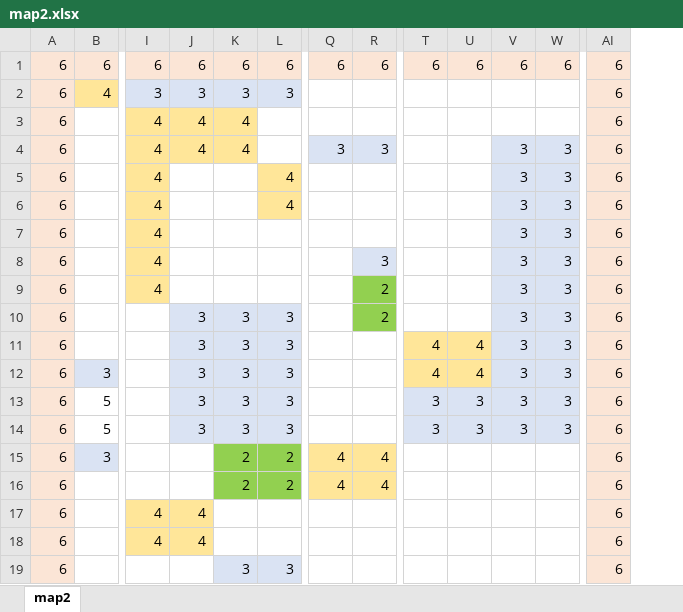
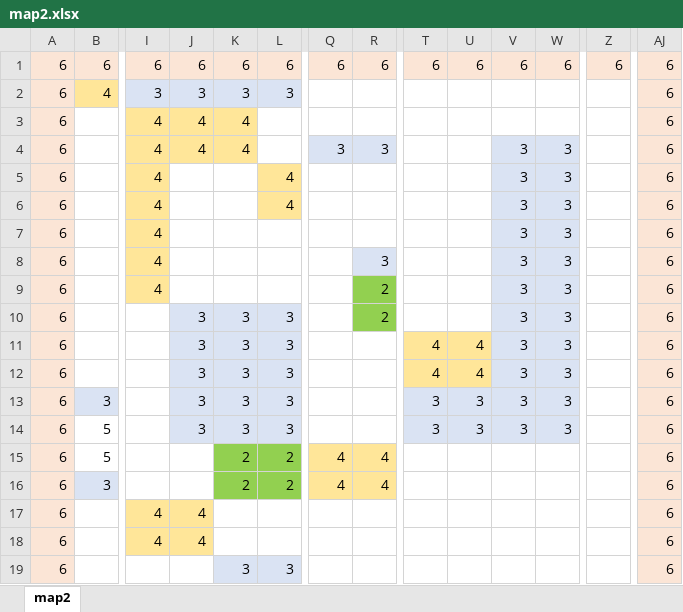
Before and after one commit to LarryCCLai/TankWar, an Excel workbook: TankWarGame/Map/map2.xlsx, sheet map2, drawn as a sheet; only a part is shown, gaps mark what is left out; values as stored, in another font and other column widths than the file's, no borders; removed rows and columns are numbered as before the commit, all else as after; rows hold the shown columns only; the diff names each change by its address in the sheet, - before the commit and + after, or states it on an @@ line.

Commit message:
tank move

```diff
--- a/TankWarGame/Map/map2.xlsx (sheet map2)
+++ b/TankWarGame/Map/map2.xlsx (sheet map2)
+column Z, row 1: 6
+row 12: 6 |  |  | 3 | 3 | 3 |  |  | 4 | 4 | 3 | 3 |  | 6
-T13: 4
+T13: 3
-T13:U13 fill: #FFE699
+T13:U13 fill: #DAE3F3
-U13: 4
+U13: 3
-J15: 3
+J15: (empty)
-J15 fill: #DAE3F3
+J15 fill: none
-K15: 3
+K15: 2
-K15:L15 fill: #DAE3F3
+K15:L15 fill: #92D050
-L15: 3
+L15: 2
-Q15: (empty)
+Q15: 4
-Q15:R15 fill: none
+Q15:R15 fill: #FFE699
-R15: (empty)
+R15: 4
-T15: 3
+T15: (empty)
-T15:W15 fill: #DAE3F3
+T15:W15 fill: none
-U15: 3
+U15: (empty)
-V15: 3
+V15: (empty)
-W15: 3
+W15: (empty)
-row 16: 6 |  |  |  | 2 | 2 | 4 | 4 |  |  |  |  | 6
```
Also changed, not shown: 14 other files.
